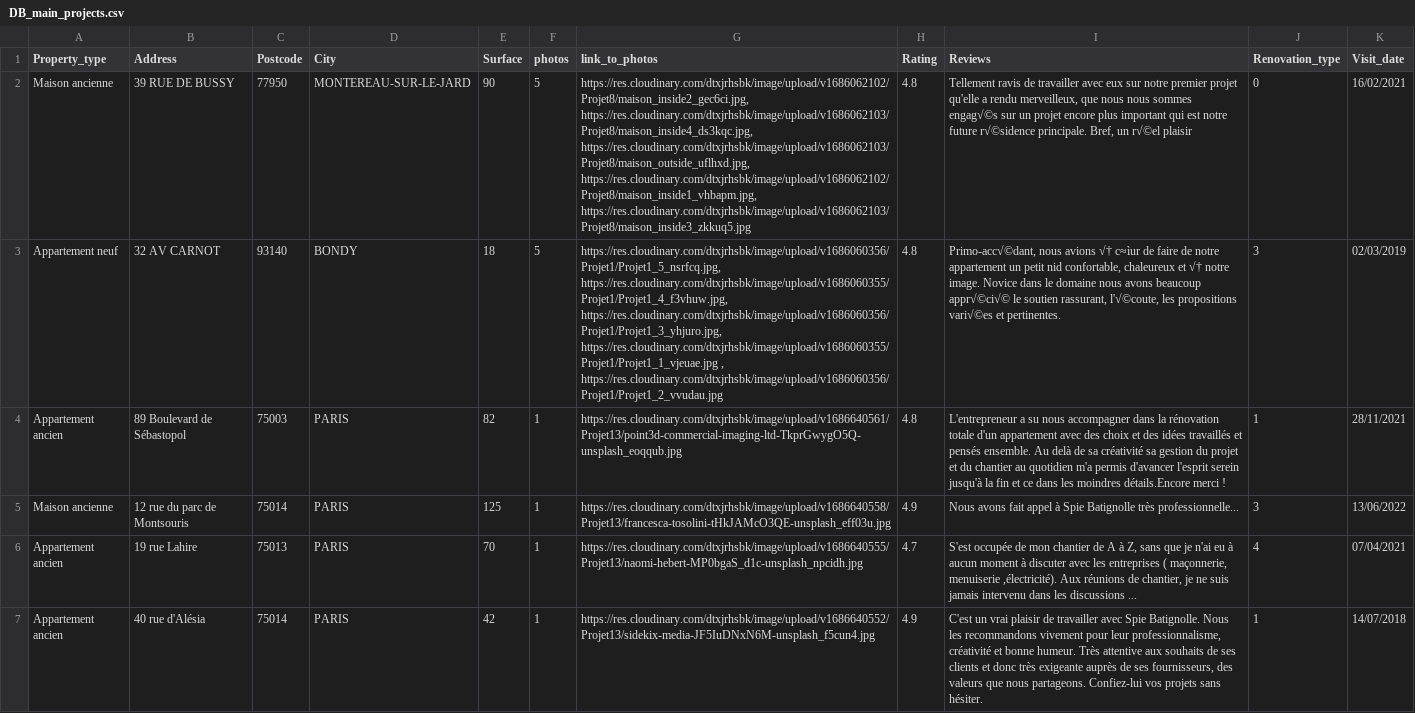
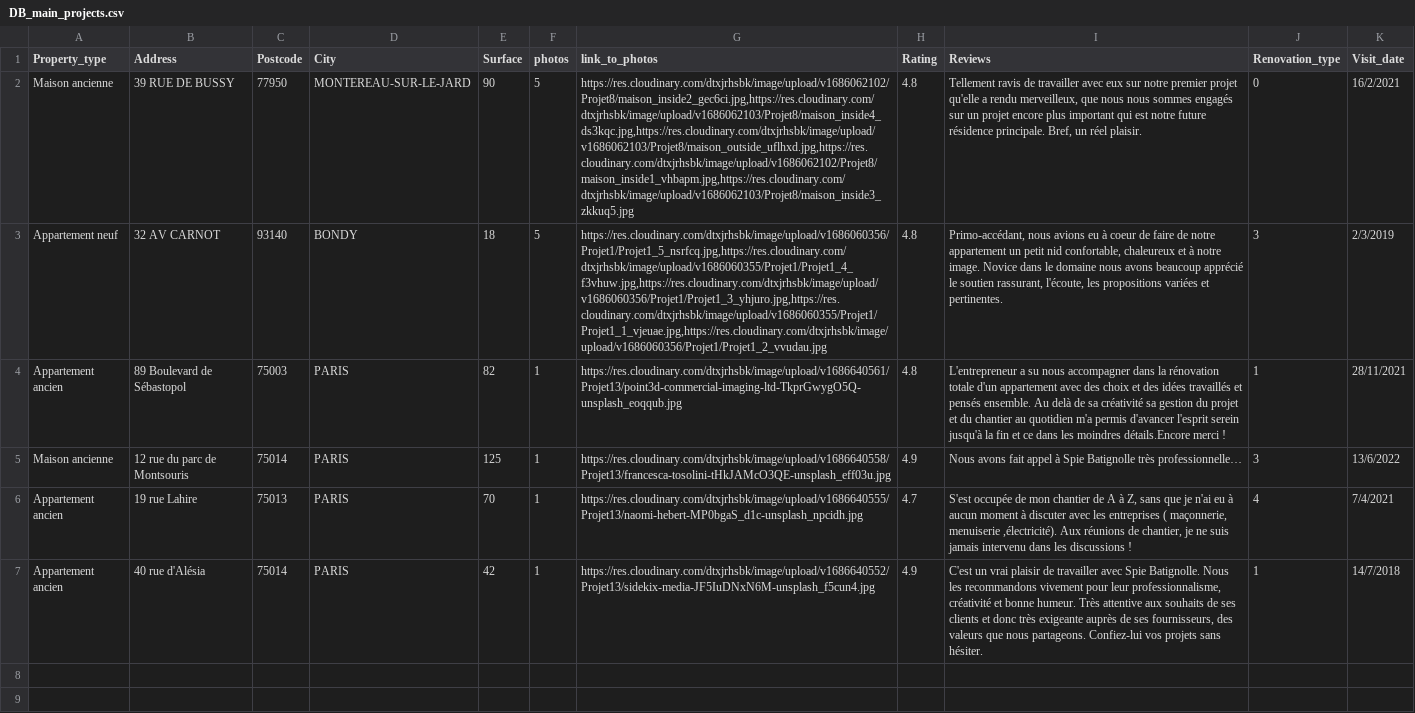
Before and after one commit to Boubouboubs/coin_travaux, a CSV file: db/DB_main_projects.csv, drawn as a sheet; the diff names each change by its address in the sheet, - before the commit and + after, or states it on an @@ line.

```diff
--- a/db/DB_main_projects.csv
+++ b/db/DB_main_projects.csv
-G2 (link_to_photos): https://res.cloudinary.com/dtxjrhsbk/image/upload/v1686062102/Projet8/maison_inside2_gec6ci.jpg, https://res.cloudinary.com/dtxjrhsbk/image/upload/v1686062103/Projet8/maison_inside4_ds3kqc.jpg, https://res.cloudinary.com/dtxjrhsbk/image/upload/v1686062103/Projet8/maison_outside_uflhxd.jpg, https://res.cloudinary.com/dtxjrhsbk/image/upload/v1686062102/Projet8/maison_inside1_vhbapm.jpg, https://res.cloudinary.com/dtxjrhsbk/image/upload/v1686062103/Projet8/maison_inside3_zkkuq5.jpg
+G2 (link_to_photos): https://res.cloudinary.com/dtxjrhsbk/image/upload/v1686062102/Projet8/maison_inside2_gec6ci.jpg,https://res.cloudinary.com/dtxjrhsbk/image/upload/v1686062103/Projet8/maison_inside4_ds3kqc.jpg,https://res.cloudinary.com/dtxjrhsbk/image/upload/v1686062103/Projet8/maison_outside_uflhxd.jpg,https://res.cloudinary.com/dtxjrhsbk/image/upload/v1686062102/Projet8/maison_inside1_vhbapm.jpg,https://res.cloudinary.com/dtxjrhsbk/image/upload/v1686062103/Projet8/maison_inside3_zkkuq5.jpg
-I2 (Reviews): …nous sommes engag√©s sur un projet encore plus important qui est notre future r√©sidence principale. Bref, un r√©el plaisir
+I2 (Reviews): …nous sommes engagés sur un projet encore plus important qui est notre future résidence principale. Bref, un réel plaisir.
-K2 (Visit_date): 16/02/2021
+K2 (Visit_date): 16/2/2021
-G3 (link_to_photos): https://res.cloudinary.com/dtxjrhsbk/image/upload/v1686060356/Projet1/Projet1_5_nsrfcq.jpg, https://res.cloudinary.com/dtxjrhsbk/image/upload/v1686060355/Projet1/Projet1_4_f3vhuw.jpg, https://res.cloudinary.com/dtxjrhsbk/image/upload/v1686060356/Projet1/Projet1_3_yhjuro.jpg, https://res.cloudinary.com/dtxjrhsbk/image/upload/v1686060355/Projet1/Projet1_1_vjeuae.jpg , https://res.cloudinary.com/dtxjrhsbk/image/upload/v1686060356/Projet1/Projet1_2_vvudau.jpg
+G3 (link_to_photos): https://res.cloudinary.com/dtxjrhsbk/image/upload/v1686060356/Projet1/Projet1_5_nsrfcq.jpg,https://res.cloudinary.com/dtxjrhsbk/image/upload/v1686060355/Projet1/Projet1_4_f3vhuw.jpg,https://res.cloudinary.com/dtxjrhsbk/image/upload/v1686060356/Projet1/Projet1_3_yhjuro.jpg,https://res.cloudinary.com/dtxjrhsbk/image/upload/v1686060355/Projet1/Projet1_1_vjeuae.jpg,https://res.cloudinary.com/dtxjrhsbk/image/upload/v1686060356/Projet1/Projet1_2_vvudau.jpg
-I3 (Reviews): Primo-acc√©dant, nous avions √† c≈ìur de faire de notre appartement un petit nid confortable, chaleureux et √† notre image. Novice dans le domaine nous avons beaucoup appr√©ci√© le soutien rassurant, l'√©coute, les propositions vari√©es et pertinentes.
+I3 (Reviews): Primo-accédant, nous avions eu à coeur de faire de notre appartement un petit nid confortable, chaleureux et à notre image. Novice dans le domaine nous avons beaucoup apprécié le soutien rassurant, l'écoute, les propositions variées et pertinentes.
-K3 (Visit_date): 02/03/2019
+K3 (Visit_date): 2/3/2019
-I5 (Reviews): …Batignolle très professionnelle...
+I5 (Reviews): …Batignolle très professionnelle…
-K5 (Visit_date): 13/06/2022
+K5 (Visit_date): 13/6/2022
-I6 (Reviews): …les discussions ...
+I6 (Reviews): …les discussions !
-K6 (Visit_date): 07/04/2021
+K6 (Visit_date): 7/4/2021
-K7 (Visit_date): 14/07/2018
+K7 (Visit_date): 14/7/2018
```
Also changed, not shown: 2 other files.
